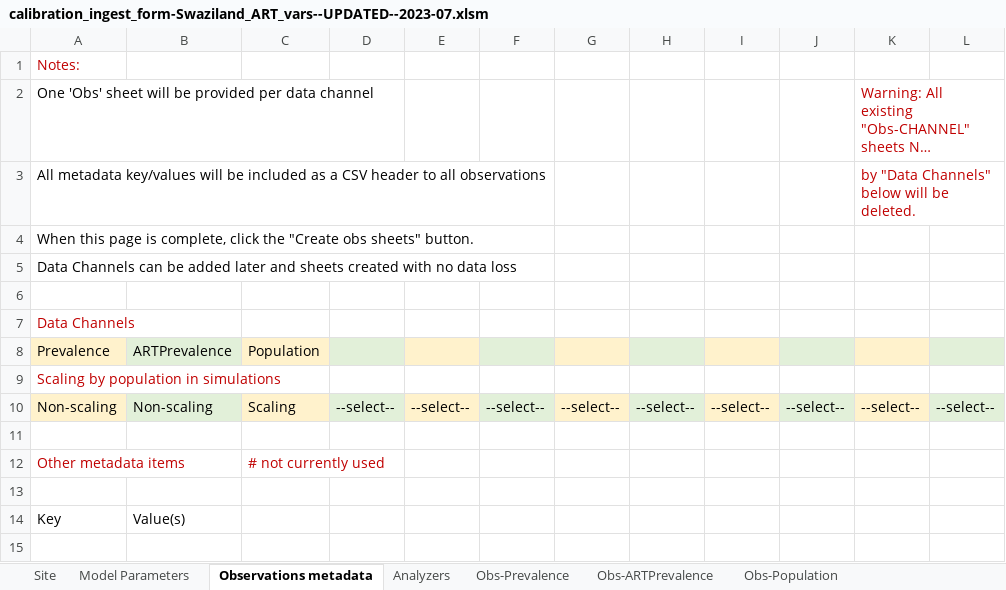
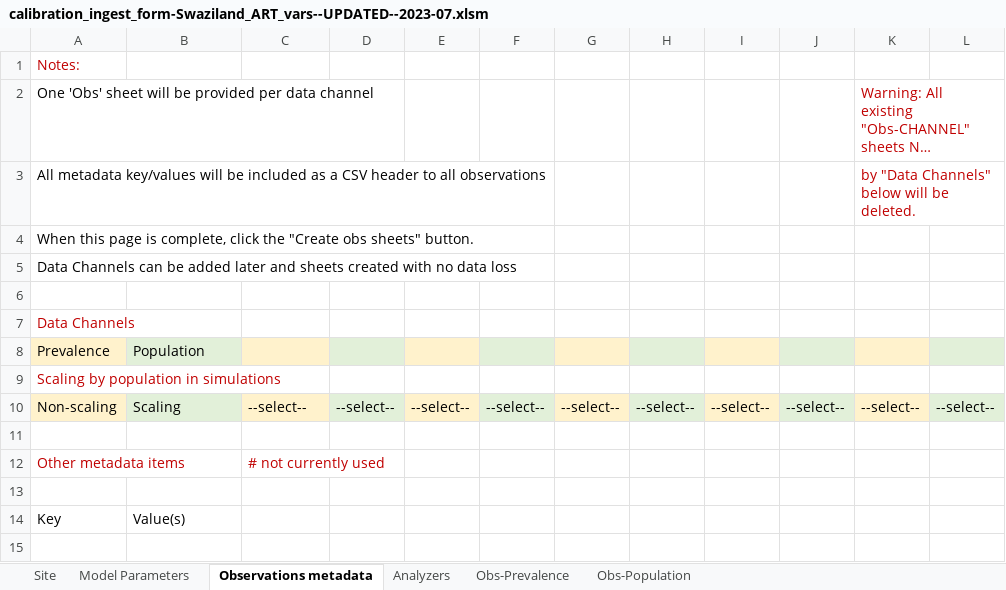
Before and after one commit to BershteynLab/eSwatini, an Excel workbook: Data/calibration_ingest_form-Swaziland_ART_vars--UPDATED--2023-07.xlsm, sheet Observations metadata, drawn as a sheet; only a part is shown; long unchanged cells end in …; values as stored, in another font and other column widths than the file's, no borders; charts and pictures and conditional formats not drawn; the diff names each change by its address in the sheet, - before the commit and + after, or states it on an @@ line.

```diff
--- a/Data/calibration_ingest_form-Swaziland_ART_vars--UPDATED--2023-07.xlsm (sheet Observations metadata)
+++ b/Data/calibration_ingest_form-Swaziland_ART_vars--UPDATED--2023-07.xlsm (sheet Observations metadata)
-sheet tab: Obs-ARTPrevalence
-B8: ARTPrevalence
+B8: Population
-C8: Population
+C8: (empty)
-B10: Non-scaling
+B10: Scaling
-C10: Scaling
+C10: --select--
```
Also changed, not shown: charts or pictures, 4 other files.
